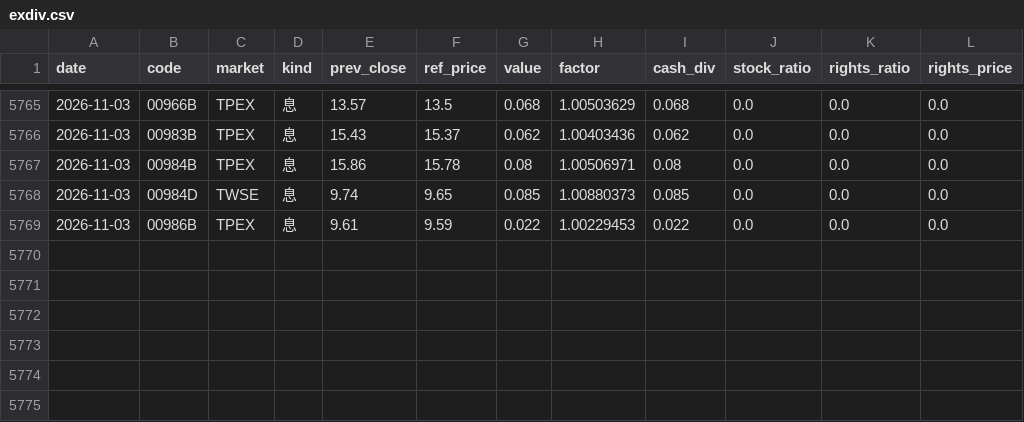
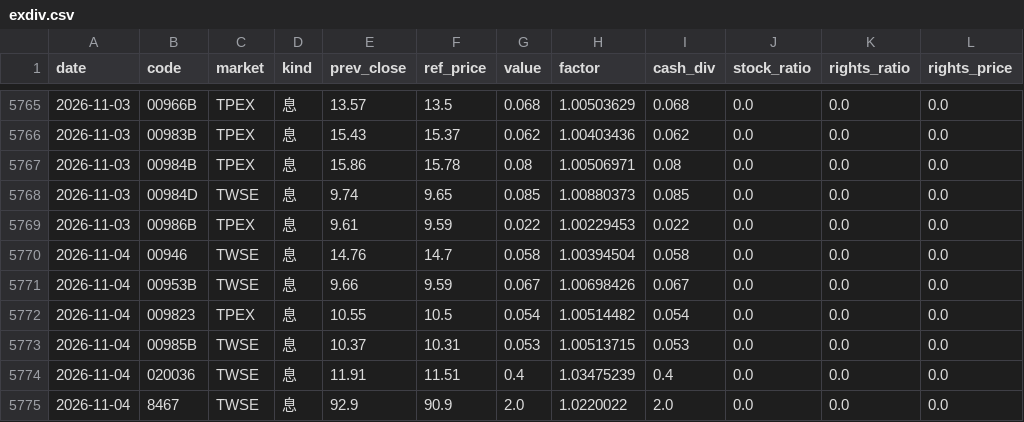
Before and after one commit to carsonlin33-arch/tw-stock-screener, a CSV file: data/extras/exdiv.csv, drawn as a sheet; only a part is shown, gaps mark what is left out; the diff names each change by its address in the sheet, - before the commit and + after, or states it on an @@ line.

```diff
--- a/data/extras/exdiv.csv
+++ b/data/extras/exdiv.csv
+row 5770: 2026-11-04 | 00946 | TWSE | 息 | 14.76 | 14.7 | 0.058 | 1.00394504 | 0.058 | 0.0 | 0.0 | 0.0
+row 5771: 2026-11-04 | 00953B | TWSE | 息 | 9.66 | 9.59 | 0.067 | 1.00698426 | 0.067 | 0.0 | 0.0 | 0.0
+row 5772: 2026-11-04 | 009823 | TPEX | 息 | 10.55 | 10.5 | 0.054 | 1.00514482 | 0.054 | 0.0 | 0.0 | 0.0
+row 5773: 2026-11-04 | 00985B | TWSE | 息 | 10.37 | 10.31 | 0.053 | 1.00513715 | 0.053 | 0.0 | 0.0 | 0.0
+row 5774: 2026-11-04 | 020036 | TWSE | 息 | 11.91 | 11.51 | 0.4 | 1.03475239 | 0.4 | 0.0 | 0.0 | 0.0
+row 5775: 2026-11-04 | 8467 | TWSE | 息 | 92.9 | 90.9 | 2.0 | 1.0220022 | 2.0 | 0.0 | 0.0 | 0.0
```
Also changed, not shown: data/extras/breadth.csv, data/extras/corp_actions.csv, 21 other files.
